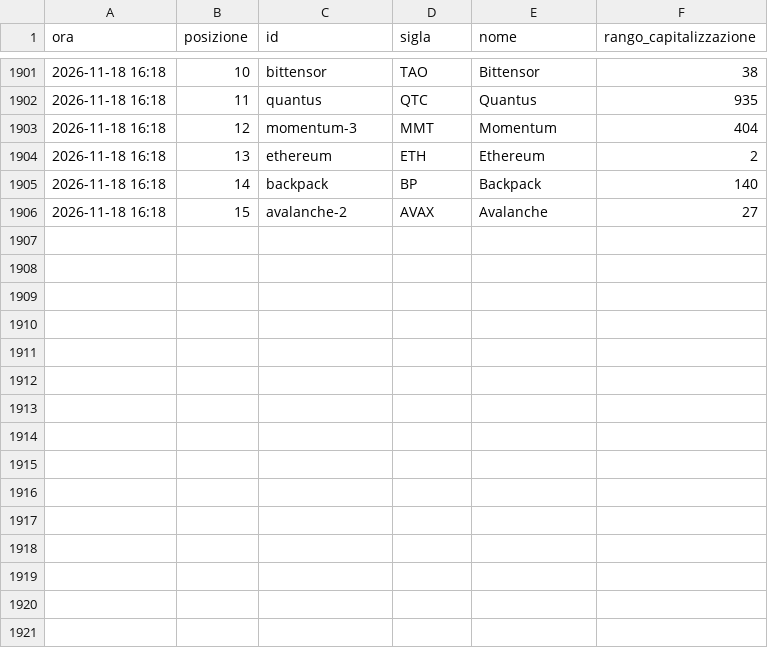
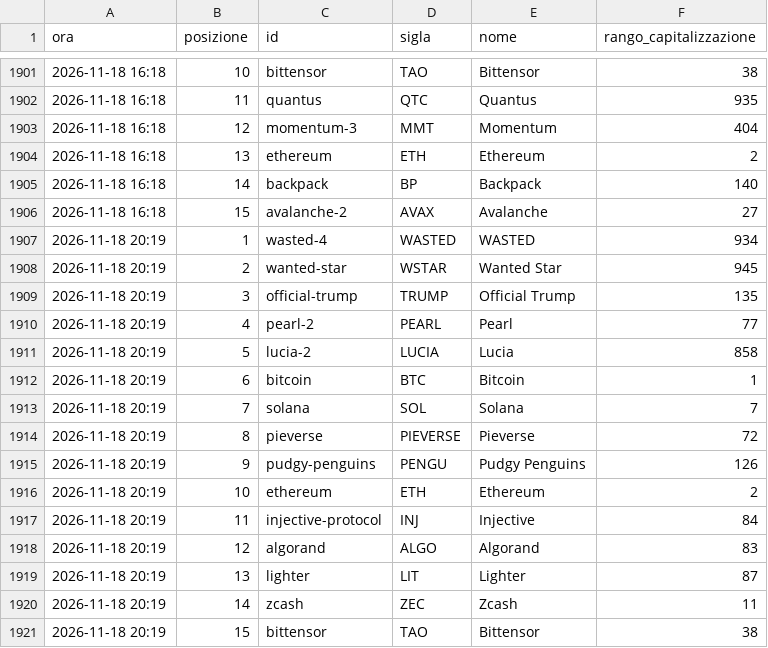
Before and after one commit to alessiobaljak/agentic_trading_system, a CSV file: research/notizie/archivio/tendenze.csv, drawn as a sheet; only a part is shown, gaps mark what is left out.

```diff
--- a/research/notizie/archivio/tendenze.csv
+++ b/research/notizie/archivio/tendenze.csv
@@ -1906 +1906,16 @@ ora,posizione,id,sigla,nome,rango_capitalizzazione
 2026-11-18 16:18,15,avalanche-2,AVAX,Avalanche,27
+2026-11-18 20:19,1,wasted-4,WASTED,WASTED,934
+2026-11-18 20:19,2,wanted-star,WSTAR,Wanted Star,945
+2026-11-18 20:19,3,official-trump,TRUMP,Official Trump,135
+2026-11-18 20:19,4,pearl-2,PEARL,Pearl,77
+2026-11-18 20:19,5,lucia-2,LUCIA,Lucia,858
+2026-11-18 20:19,6,bitcoin,BTC,Bitcoin,1
+2026-11-18 20:19,7,solana,SOL,Solana,7
+2026-11-18 20:19,8,pieverse,PIEVERSE,Pieverse,72
+2026-11-18 20:19,9,pudgy-penguins,PENGU,Pudgy Penguins,126
+2026-11-18 20:19,10,ethereum,ETH,Ethereum,2
+2026-11-18 20:19,11,injective-protocol,INJ,Injective,84
+2026-11-18 20:19,12,algorand,ALGO,Algorand,83
+2026-11-18 20:19,13,lighter,LIT,Lighter,87
+2026-11-18 20:19,14,zcash,ZEC,Zcash,11
+2026-11-18 20:19,15,bittensor,TAO,Bittensor,38
```
Also changed, not shown: research/notizie/archivio/giri.csv, 4 other files.
